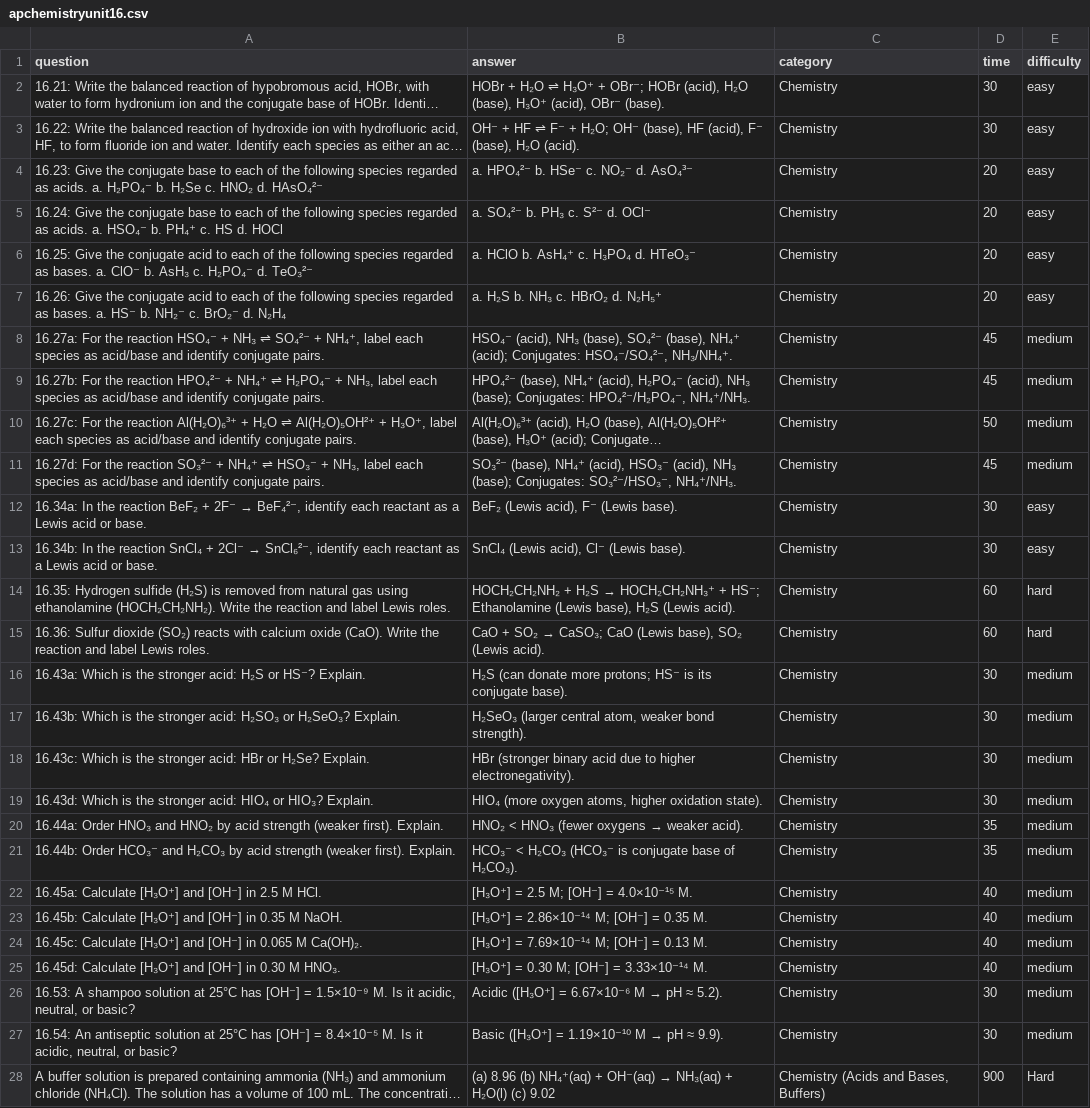
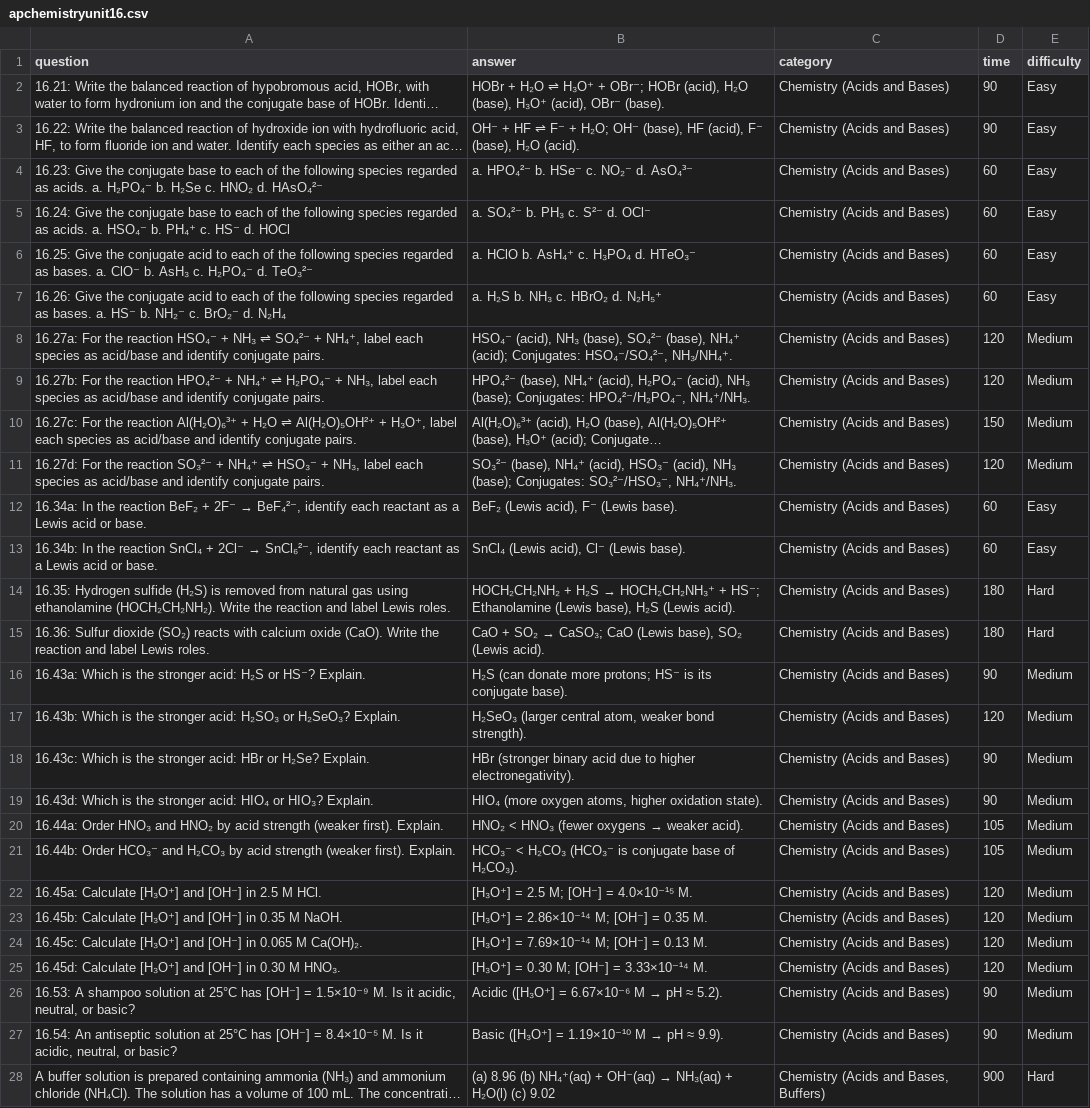
Before and after one commit to p119ro/NoviStudy, a CSV file: presets/apchemistryunit16.csv, drawn as a sheet; long unchanged cells end in …; removed rows and columns are numbered as before the commit, all else as after; the diff names each change by its address in the sheet, - before the commit and + after, or states it on an @@ line.

```diff
--- a/presets/apchemistryunit16.csv
+++ b/presets/apchemistryunit16.csv
-C2:C4 (category): Chemistry
+C2:C4 (category): Chemistry (Acids and Bases)
-D2:D3 (time): 30
+D2:D3 (time): 90
-E2:E4 (difficulty): easy
+E2:E4 (difficulty): Easy
-D4 (time): 20
+D4 (time): 60
-row 5: 16.24: Give the conjugate base to each of the following species regarded as acids. a. HSO₄⁻ b. PH₄⁺ c. HS d. HOCl | a. SO₄²⁻ b. PH₃ c. S²⁻ d. OCl⁻ | Chemistry | 20 | easy
+row 5: 16.24: Give the conjugate base to each of the following species regarded as acids. a. HSO₄⁻ b. PH₄⁺ c. HS⁻ d. HOCl | a. SO₄²⁻ b. PH₃ c. S²⁻ d. OCl⁻ | Chemistry (Acids and Bases) | 60 | Easy
-C6:C27 (category): Chemistry
+C6:C27 (category): Chemistry (Acids and Bases)
-D6:D7 (time): 20
+D6:D7 (time): 60
-E6:E7 (difficulty): easy
+E6:E7 (difficulty): Easy
-D8:D9 (time): 45
+D8:D9 (time): 120
-E8:E11 (difficulty): medium
+E8:E11 (difficulty): Medium
-D10 (time): 50
+D10 (time): 150
-D11 (time): 45
+D11 (time): 120
-D12:D13 (time): 30
+D12:D13 (time): 60
-E12:E13 (difficulty): easy
+E12:E13 (difficulty): Easy
-D14:D15 (time): 60
+D14:D15 (time): 180
-E14:E15 (difficulty): hard
+E14:E15 (difficulty): Hard
-D16 (time): 30
+D16 (time): 90
-E16:E27 (difficulty): medium
+E16:E27 (difficulty): Medium
-D17 (time): 30
+D17 (time): 120
-D18:D19 (time): 30
+D18:D19 (time): 90
-D20:D21 (time): 35
+D20:D21 (time): 105
-D22:D25 (time): 40
+D22:D25 (time): 120
-D26:D27 (time): 30
+D26:D27 (time): 90
```
Also changed, not shown: presets/apcalcunit6.csv.
